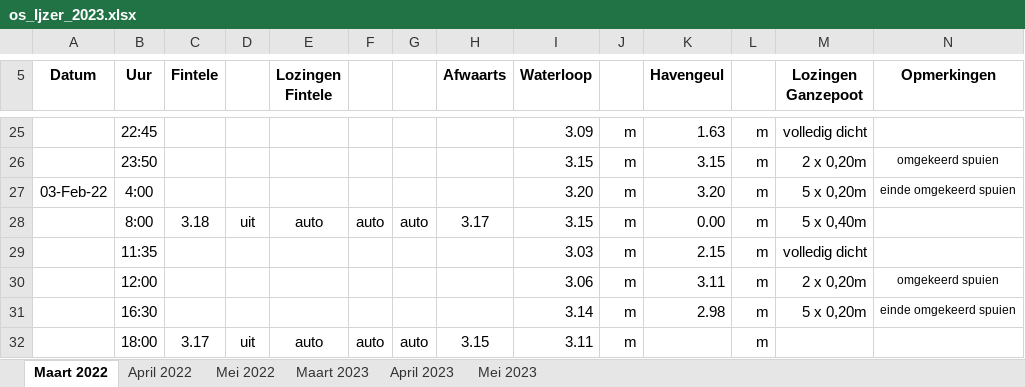
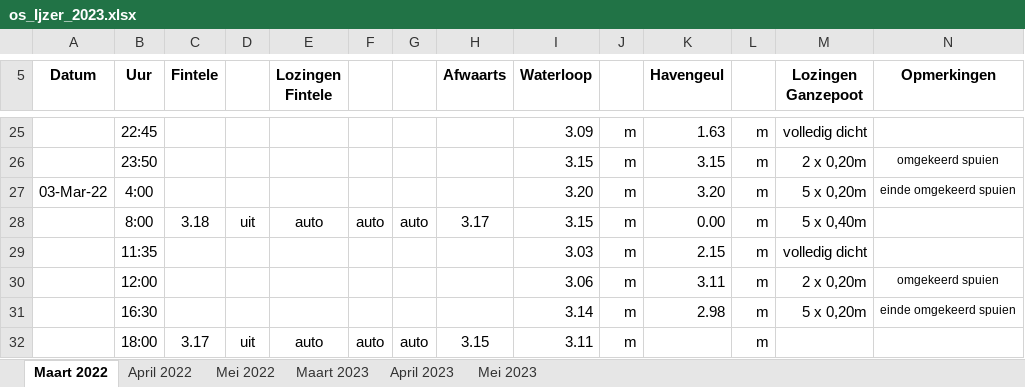
Before and after one commit to inbo/aangepast-spuibeheer, an Excel workbook: data/spuibeheer/extern/verwerkt_in_excel/os_Ijzer_2023.xlsx, sheet Maart 2022, drawn as a sheet; only a part is shown, gaps mark what is left out; values as stored, in another font and other column widths than the file's, no borders; the diff names each change by its address in the sheet, - before the commit and + after, or states it on an @@ line.

Commit message:
3 feb should be 3 march

```diff
--- a/data/spuibeheer/extern/verwerkt_in_excel/os_Ijzer_2023.xlsx (sheet Maart 2022)
+++ b/data/spuibeheer/extern/verwerkt_in_excel/os_Ijzer_2023.xlsx (sheet Maart 2022)
-A27 (Datum): 03-Feb-22
+A27 (Datum): 03-Mar-22
```
